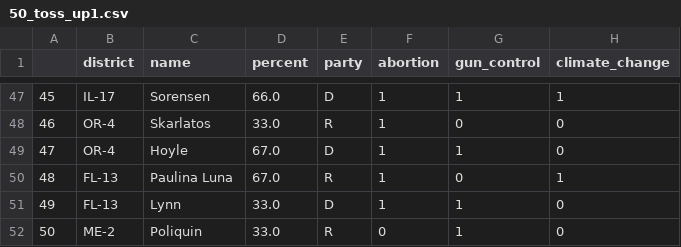
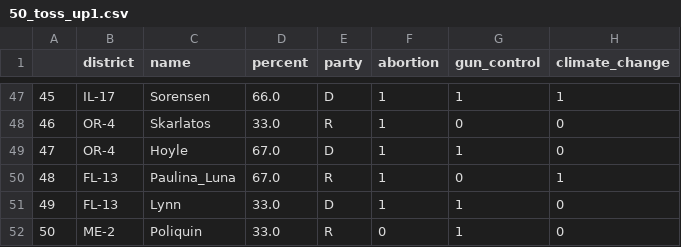
Before and after one commit to ramseybe/hackathon_campaign, a CSV file: 50_toss_up1.csv, drawn as a sheet; only a part is shown, gaps mark what is left out; the diff names each change by its address in the sheet, - before the commit and + after, or states it on an @@ line.

Commit message:
Update 50_toss_up1.csv

```diff
--- a/50_toss_up1.csv
+++ b/50_toss_up1.csv
-C50 (name): Paulina Luna
+C50 (name): Paulina_Luna
```
